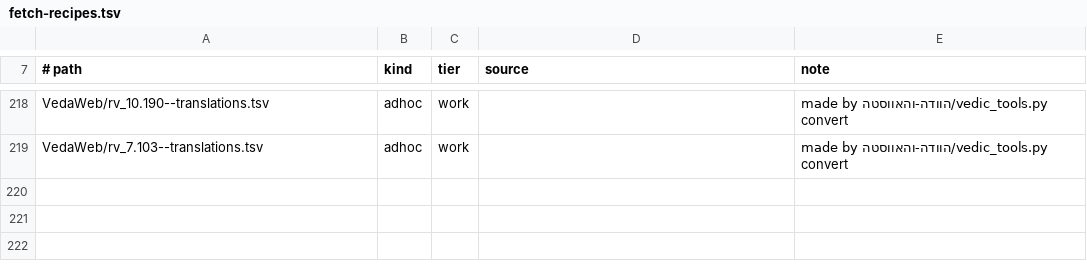
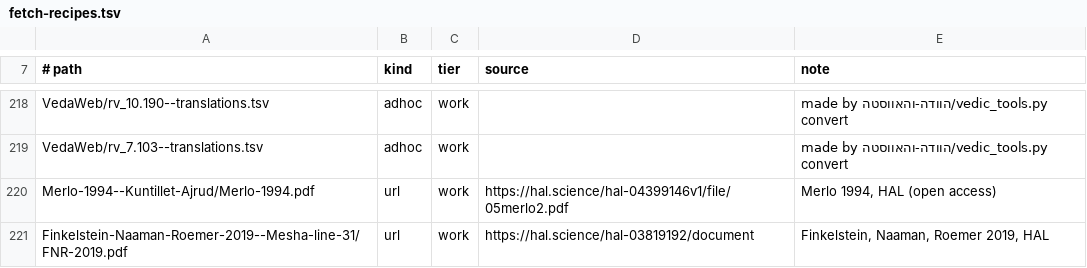
Before and after one commit to gilad-bendor/perush, a TSV file: שונות/תרגומי-טקסטים-קדומים/sources/fetch-recipes.tsv, drawn as a sheet; only a part is shown, gaps mark what is left out; the diff names each change by its address in the sheet, - before the commit and + after, or states it on an @@ line.

```diff
--- a/שונות/תרגומי-טקסטים-קדומים/sources/fetch-recipes.tsv
+++ b/שונות/תרגומי-טקסטים-קדומים/sources/fetch-recipes.tsv
+row 220: Merlo-1994--Kuntillet-Ajrud/Merlo-1994.pdf | url | work | https://hal.science/hal-04399146v1/file/05merlo2.pdf | Merlo 1994, HAL (open access)
+row 221: Finkelstein-Naaman-Roemer-2019--Mesha-line-31/FNR-2019.pdf | url | work | https://hal.science/hal-03819192/document | Finkelstein, Naaman, Roemer 2019, HAL
```
Also changed, not shown: 59 other files.
